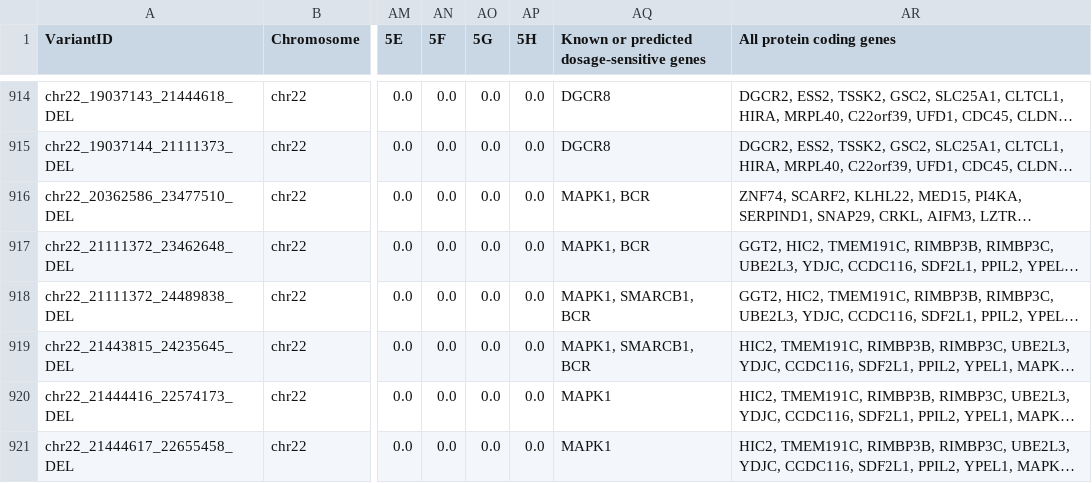
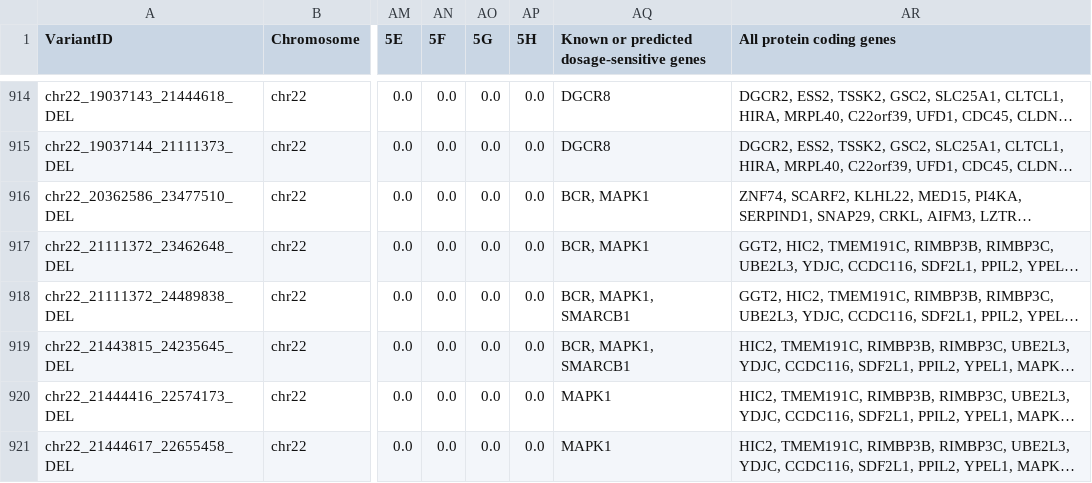
Before and after one commit to tsladecek/isv_cnv, a TSV file: data/classifycnv/classifycnv_test_loss.tsv, drawn as a sheet; only a part is shown, gaps mark what is left out; long unchanged cells end in …; the diff covers the shown part only; the diff names each change by its address in the sheet, - before the commit and + after, or states it on an @@ line.

```diff
--- a/data/classifycnv/classifycnv_test_loss.tsv
+++ b/data/classifycnv/classifycnv_test_loss.tsv
-AQ916:AQ917: MAPK1, BCR
+AQ916:AQ917: BCR, MAPK1
-AQ918:AQ919: MAPK1, SMARCB1, BCR
+AQ918:AQ919: BCR, MAPK1, SMARCB1
```
Also changed, not shown: 54 edited cells elsewhere in this file, data/classifycnv/classifycnv_test-bothchrom_loss.tsv, data/classifycnv/classifycnv_validation_loss.tsv, 1 other file.
